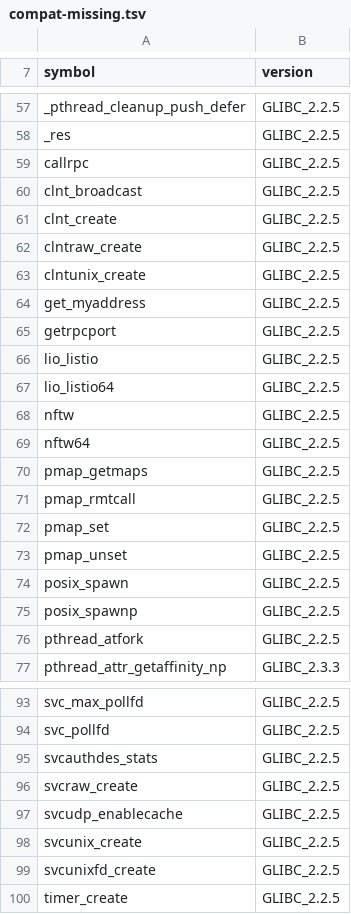
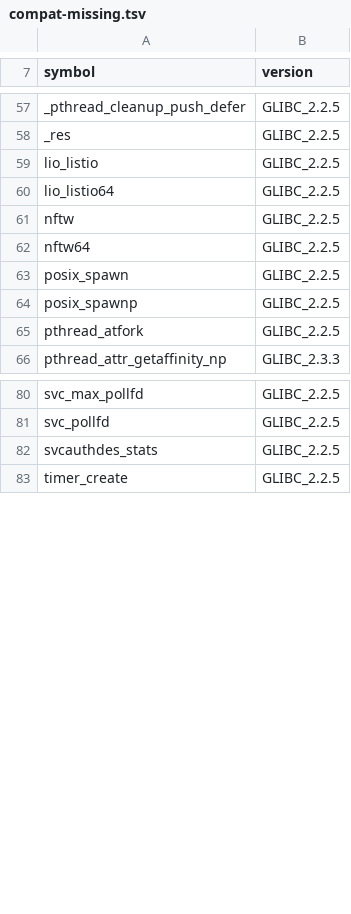
Before and after one commit to duskglow/liella, a TSV file: spec/abi/compat-missing.tsv, drawn as a sheet; only a part is shown, gaps mark what is left out; the diff covers the shown part only.

```diff
--- a/spec/abi/compat-missing.tsv
+++ b/spec/abi/compat-missing.tsv
@@ -58,9 +58,2 @@ _pthread_cleanup_push_defer	GLIBC_2.2.5
 _res	GLIBC_2.2.5
-callrpc	GLIBC_2.2.5
-clnt_broadcast	GLIBC_2.2.5
-clnt_create	GLIBC_2.2.5
-clntraw_create	GLIBC_2.2.5
-clntunix_create	GLIBC_2.2.5
-get_myaddress	GLIBC_2.2.5
-getrpcport	GLIBC_2.2.5
 lio_listio	GLIBC_2.2.5
@@ -69,6 +62,2 @@ nftw	GLIBC_2.2.5
 nftw64	GLIBC_2.2.5
-pmap_getmaps	GLIBC_2.2.5
-pmap_rmtcall	GLIBC_2.2.5
-pmap_set	GLIBC_2.2.5
-pmap_unset	GLIBC_2.2.5
 posix_spawn	GLIBC_2.2.5
@@ -95,6 +82,2 @@ svc_pollfd	GLIBC_2.2.5
 svcauthdes_stats	GLIBC_2.2.5
-svcraw_create	GLIBC_2.2.5
-svcudp_enablecache	GLIBC_2.2.5
-svcunix_create	GLIBC_2.2.5
-svcunixfd_create	GLIBC_2.2.5
 timer_create	GLIBC_2.2.5
```
Also changed, not shown: 2 removed rows elsewhere in this file, 15 other files.
